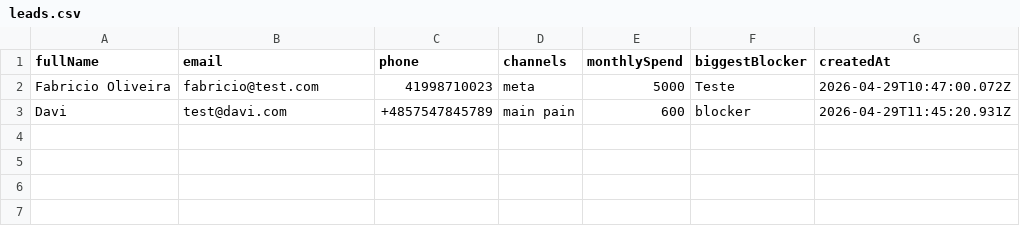
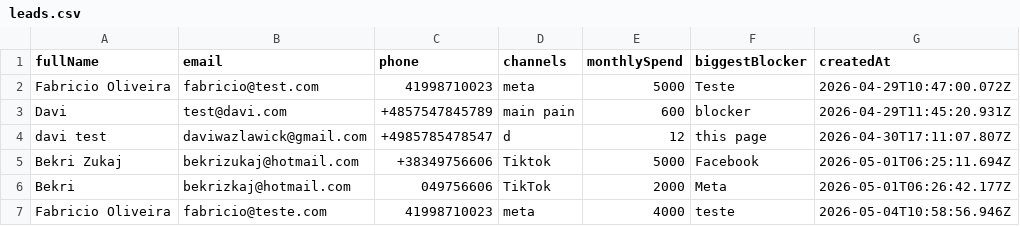
Before and after one commit to daviwazlawick/growthroom, a CSV file: data/leads.csv, drawn as a sheet.

```diff
--- a/data/leads.csv
+++ b/data/leads.csv
@@ -3 +3,5 @@ fullName,email,phone,channels,monthlySpend,biggestBlocker,createdAt
 "Davi","test@davi.com","+4857547845789","main pain","600","blocker","2026-04-29T11:45:20.931Z"
+"davi test","daviwazlawick@gmail.com","+4985785478547","d","12","this page","2026-04-30T17:11:07.807Z"
+"Bekri Zukaj","bekrizukaj@hotmail.com","+38349756606","Tiktok","5000","Facebook","2026-05-01T06:25:11.694Z"
+"Bekri","bekrizkaj@hotmail.com","049756606","TikTok","2000","Meta","2026-05-01T06:26:42.177Z"
+"Fabricio Oliveira","fabricio@teste.com","41998710023","meta","4000","teste","2026-05-04T10:58:56.946Z"
```
Also changed, not shown: 1 other file.
